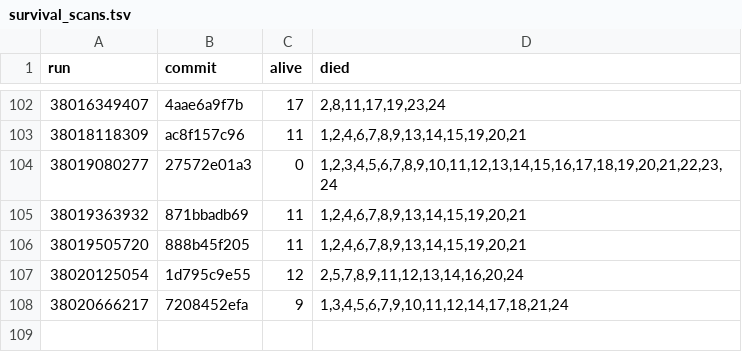
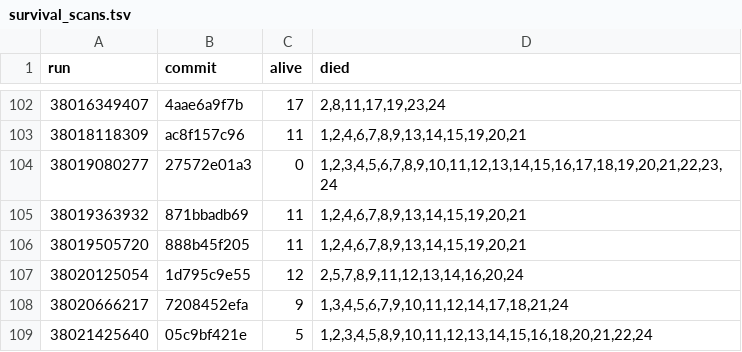
Before and after one commit to briankeegan/GameCreator, a TSV file: games/the-game/ai/eval/survival_scans.tsv, drawn as a sheet; only a part is shown, gaps mark what is left out; the diff names each change by its address in the sheet, - before the commit and + after, or states it on an @@ line.

```diff
--- a/games/the-game/ai/eval/survival_scans.tsv
+++ b/games/the-game/ai/eval/survival_scans.tsv
+row 109: 38021425640 | 05c9bf421e | 5 | 1,2,3,4,5,8,9,10,11,12,13,14,15,16,18,20,21,22,24
```
